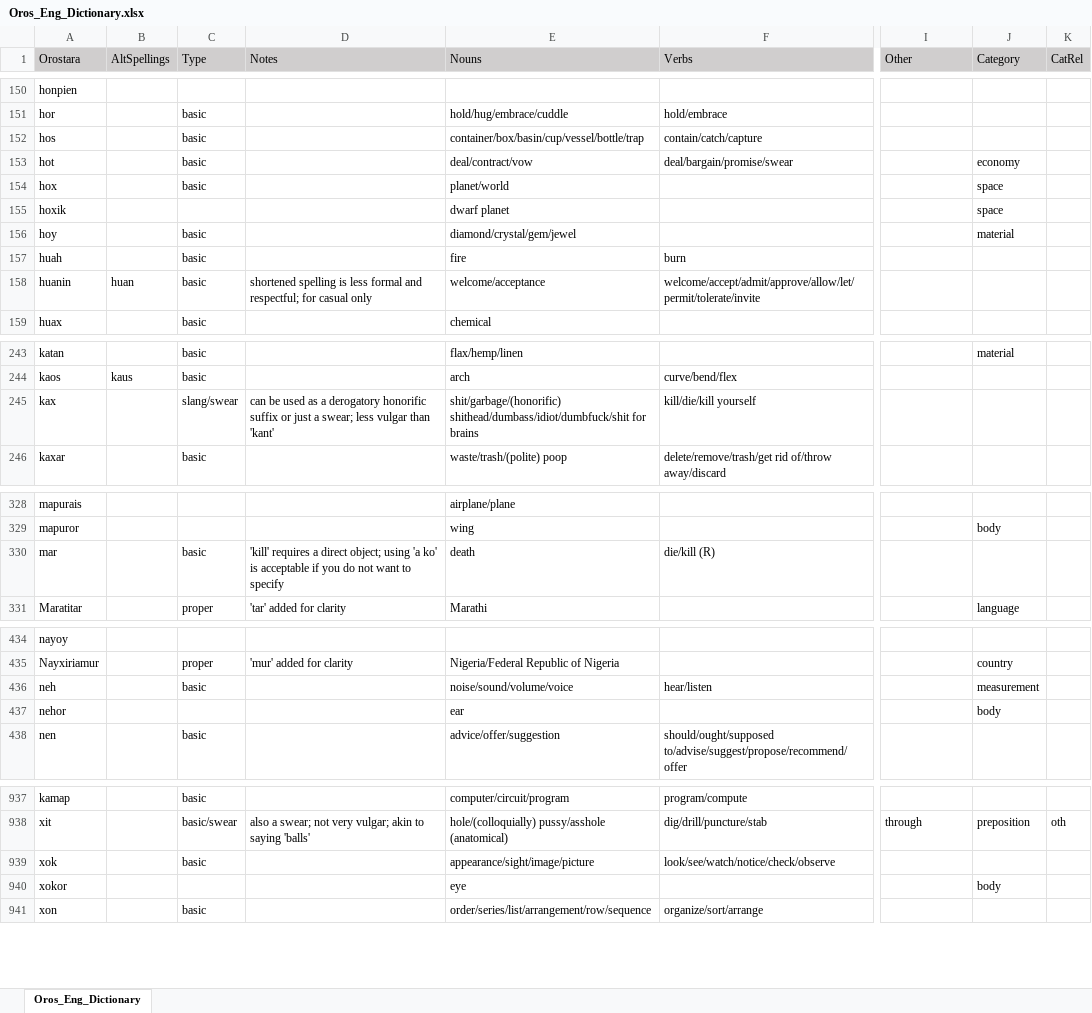
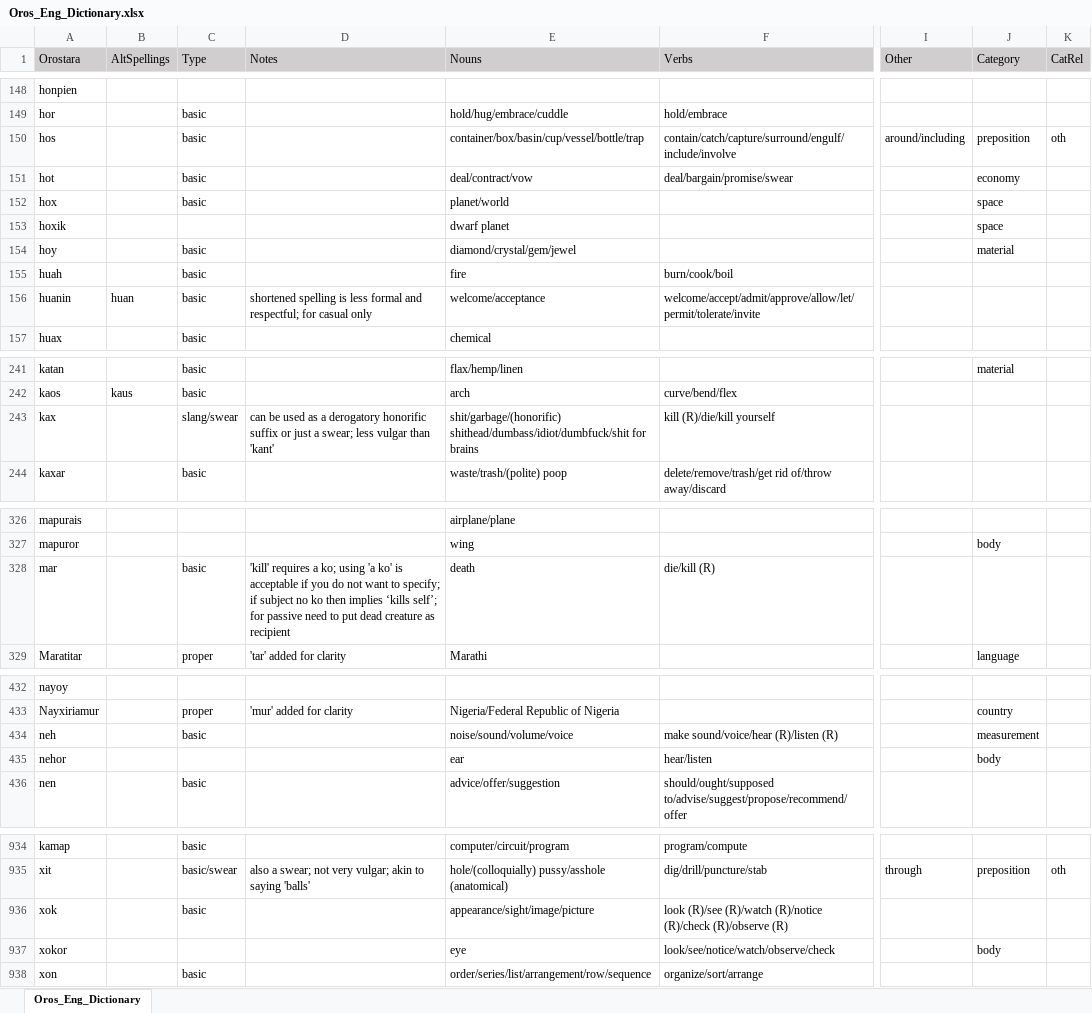
Before and after one commit to orostara/Orostara-Dictionary, an Excel workbook: files/Oros_Eng_Dictionary.xlsx, sheet Oros_Eng_Dictionary, drawn as a sheet; only a part is shown, gaps mark what is left out; values as stored, in another font and other column widths than the file's, no borders; table styles not drawn; addresses are those after the commit; the diff covers the shown part only; the diff names each change by its address in the sheet, - before the commit and + after, or states it on an @@ line.

```diff
--- a/files/Oros_Eng_Dictionary.xlsx (sheet Oros_Eng_Dictionary)
+++ b/files/Oros_Eng_Dictionary.xlsx (sheet Oros_Eng_Dictionary)
-F150 (Verbs): contain/catch/capture
+F150 (Verbs): contain/catch/capture/surround/engulf/include/involve
-I150 (Other): (empty)
+I150 (Other): around/including
-J150 (Category): (empty)
+J150 (Category): preposition
-K150 (CatRel): (empty)
+K150 (CatRel): oth
-F155 (Verbs): burn
+F155 (Verbs): burn/cook/boil
-F243 (Verbs): kill/die/kill yourself
+F243 (Verbs): kill (R)/die/kill yourself
-D328 (Notes): …requires a direct object; using 'a ko' is acceptable if you do not want to specify
+D328 (Notes): …requires a ko; using 'a ko' is acceptable if you do not want to specify; if subject no ko then implies ‘kills self’; for passive need to put dead creature as recipient
-F434 (Verbs): hear/listen
+F434 (Verbs): make sound/voice/hear (R)/listen (R)
-F435 (Verbs): (empty)
+F435 (Verbs): hear/listen
-F936 (Verbs): look/see/watch/notice/check/observe
+F936 (Verbs): look (R)/see (R)/watch (R)/notice (R)/check (R)/observe (R)
-F937 (Verbs): (empty)
+F937 (Verbs): look/see/notice/watch/observe/check
```
Also changed, not shown: 1 added row, 4 removed rows and 6 edited cells elsewhere in this sheet, 3 other files.
